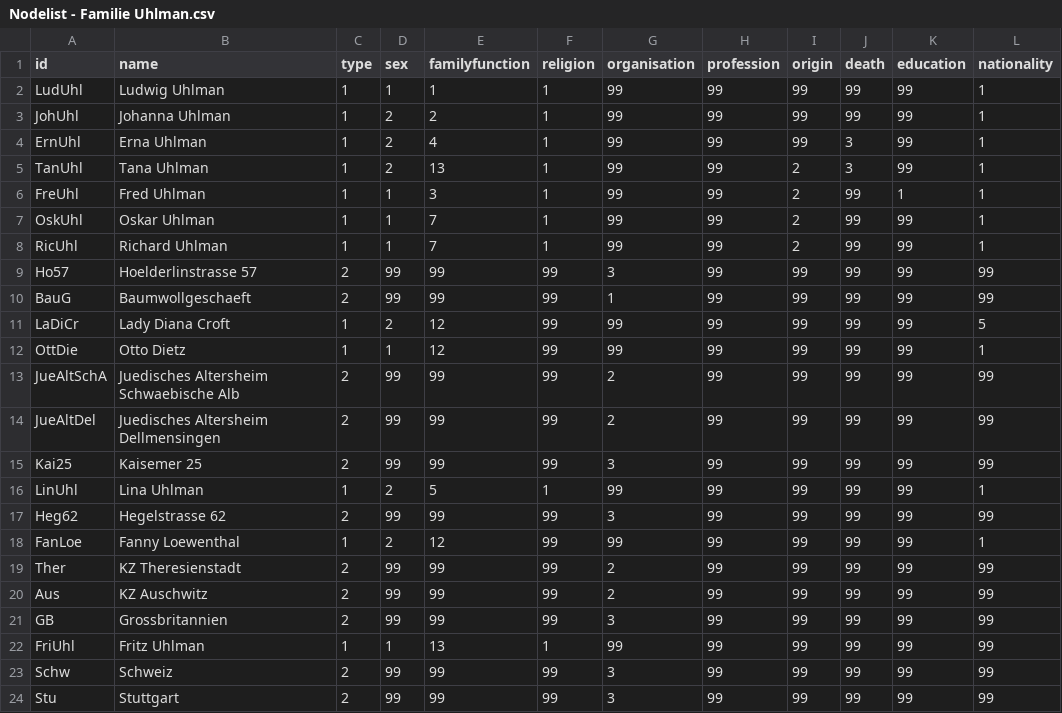
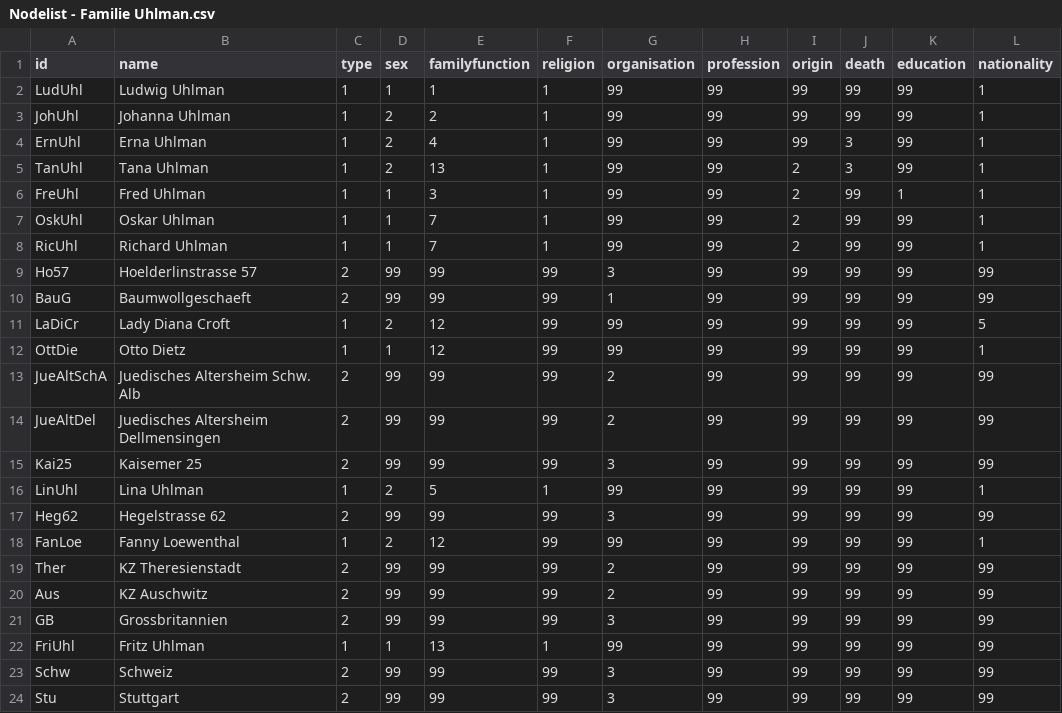
Before and after one commit to alinabraun/stolpersteine, a CSV file: Nodelist - Familie Uhlman.csv, drawn as a sheet; only a part is shown; the diff names each change by its address in the sheet, - before the commit and + after, or states it on an @@ line.

Commit message:
Update Nodelist - Familie Uhlman.csv

```diff
--- a/Nodelist - Familie Uhlman.csv
+++ b/Nodelist - Familie Uhlman.csv
-B13 (name): Juedisches Altersheim Schwaebische Alb
+B13 (name): Juedisches Altersheim Schw. Alb
```
